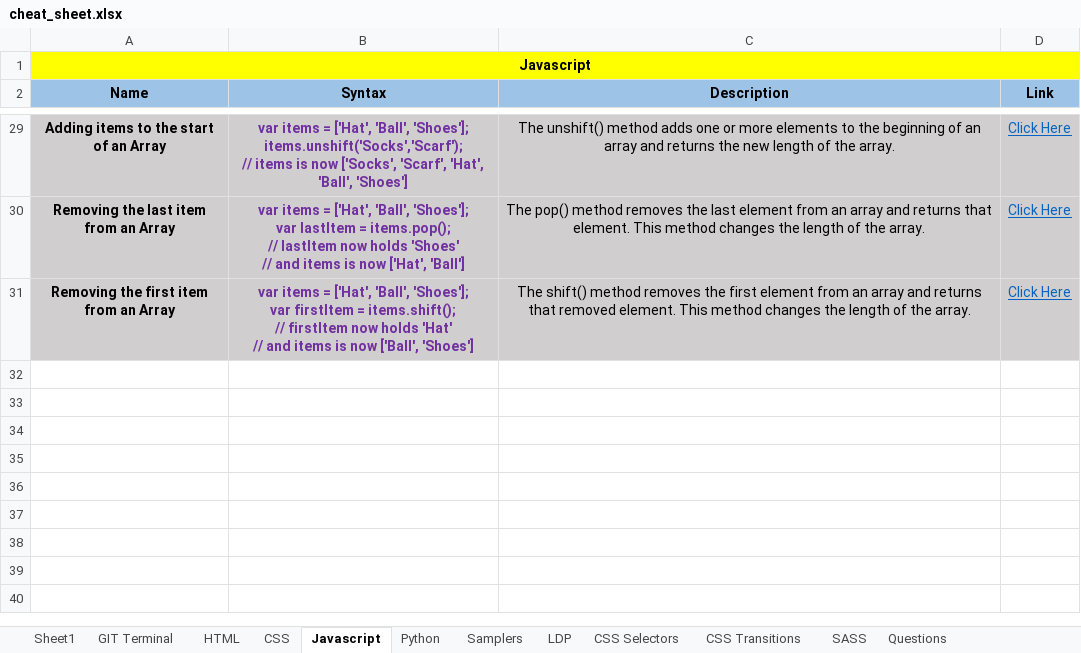
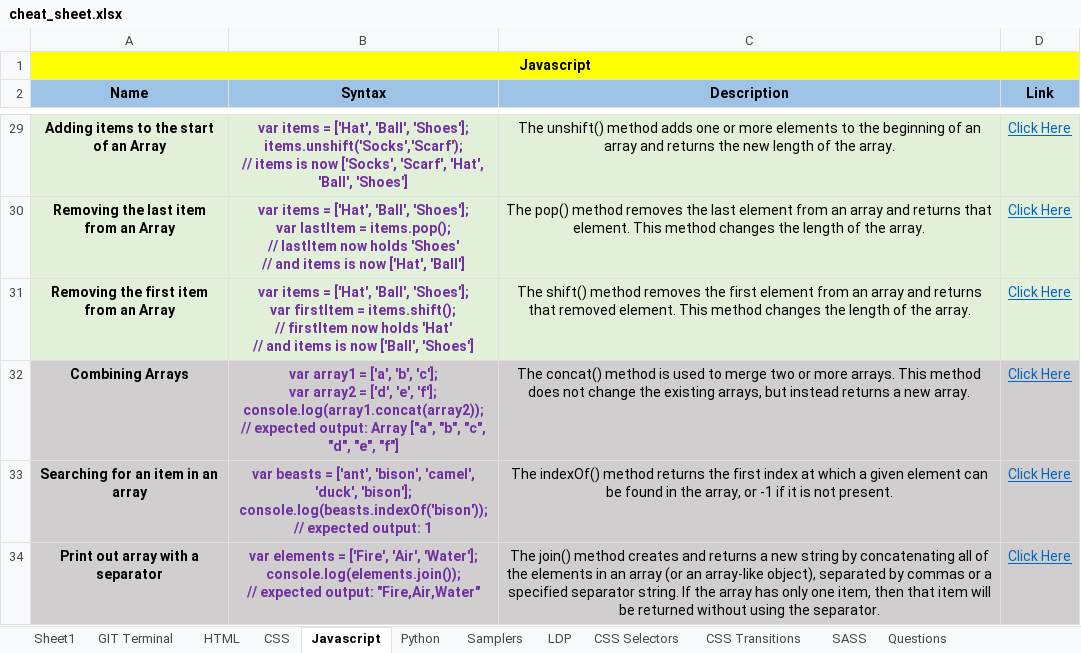
Before and after one commit to eatmydagon/cheat_sheet, an Excel workbook: cheat_sheet.xlsx, sheet Javascript, drawn as a sheet; only a part is shown, gaps mark what is left out; values as stored, in another font and other column widths than the file's, no borders; ↵ is a line break in a cell; the diff covers the shown part only; the diff names each change by its address in the sheet, - before the commit and + after, or states it on an @@ line.

Commit message:
adds js update

```diff
--- a/cheat_sheet.xlsx (sheet Javascript)
+++ b/cheat_sheet.xlsx (sheet Javascript)
-A29:D31 fill: #D0CECE
+A29:D31 fill: #E2F0D9
+row 32: Combining Arrays | var array1 = ['a', 'b', 'c']; ↵ var array2 = ['d', 'e', 'f']; ↵ console.log(array1.concat(array2)); ↵ // expected output: Array ["a", "b", "c", "d", "e", "f"] | The concat() method is used to merge two or more arrays. This method does not change the existing arrays, but instead returns a new array. | Click Here
+row 33: Searching for an item in an array | var beasts = ['ant', 'bison', 'camel', 'duck', 'bison']; ↵ console.log(beasts.indexOf('bison')); ↵ // expected output: 1 | The indexOf() method returns the first index at which a given element can be found in the array, or -1 if it is not present. | Click Here
+row 34: Print out array with a separator | var elements = ['Fire', 'Air', 'Water']; ↵ console.log(elements.join()); ↵ // expected output: "Fire,Air,Water" | The join() method creates and returns a new string by concatenating all of the elements in an array (or an array-like object), separated by commas or a specified separator string. If the array has only one item, then that item will be returned without using the separator. | Click Here
```
Also changed, not shown: 1 edited cell and cell formats elsewhere in this sheet, sheet LDP.
